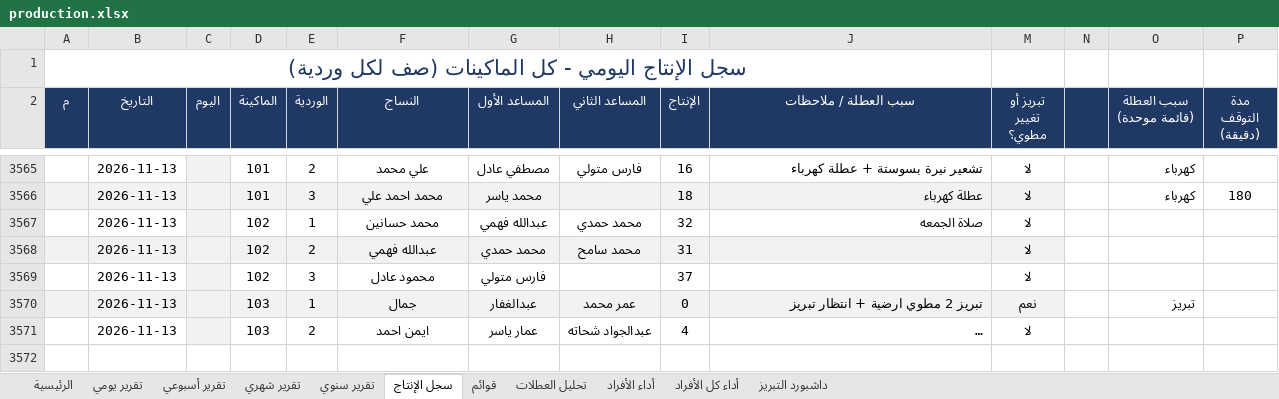
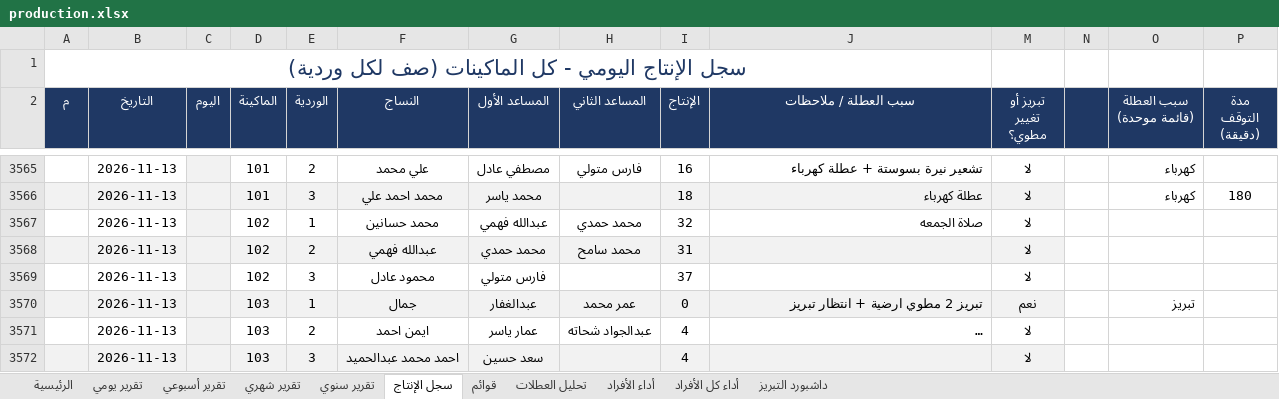
Before and after one commit to alucarderor-cpu/Daily-Production-Report, an Excel workbook: production.xlsx, sheet سجل الإنتاج, drawn as a sheet; only a part is shown, gaps mark what is left out; long unchanged cells end in …; values as stored, in another font and other column widths than the file's, no borders; conditional formats not drawn; the diff names each change by its address in the sheet, - before the commit and + after, or states it on an @@ line.

Commit message:
apply production entries

```diff
--- a/production.xlsx (sheet سجل الإنتاج)
+++ b/production.xlsx (sheet سجل الإنتاج)
+row 3572:  | 2026-11-13 |  | 103 | 3 | احمد محمد عبدالحميد | سعد حسين |  | 4 |  | لا
```
Also changed, not shown: 1 other file.
